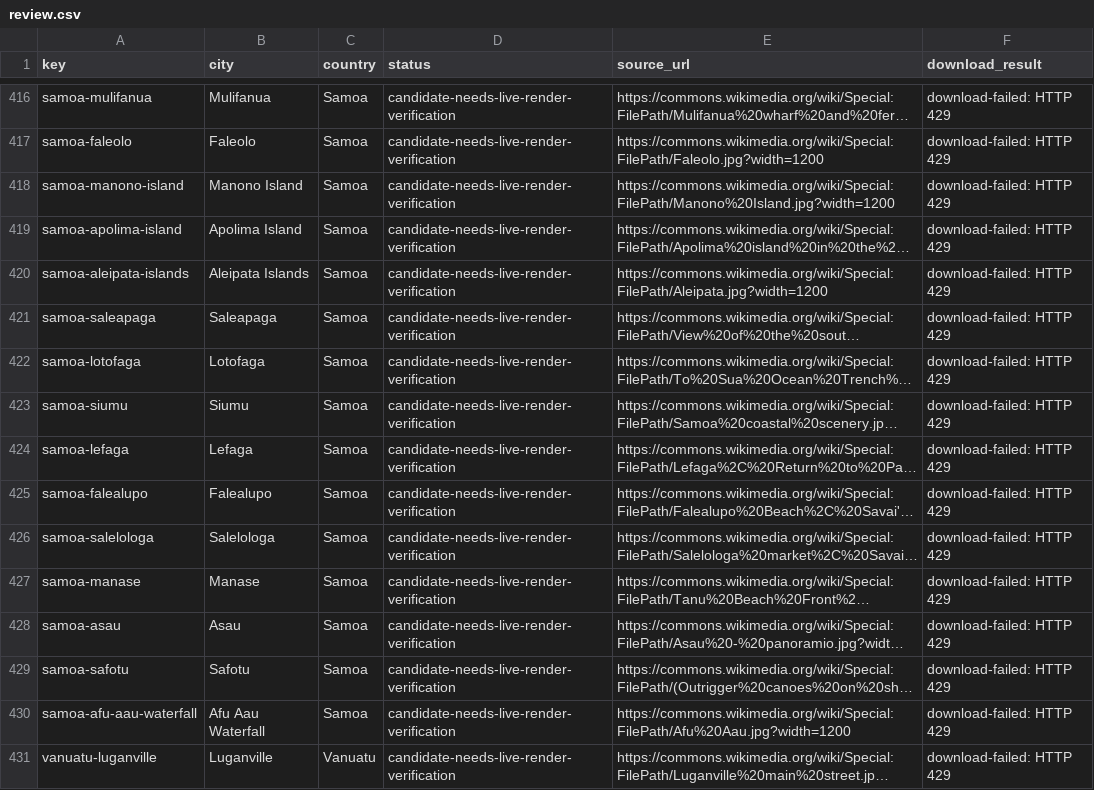
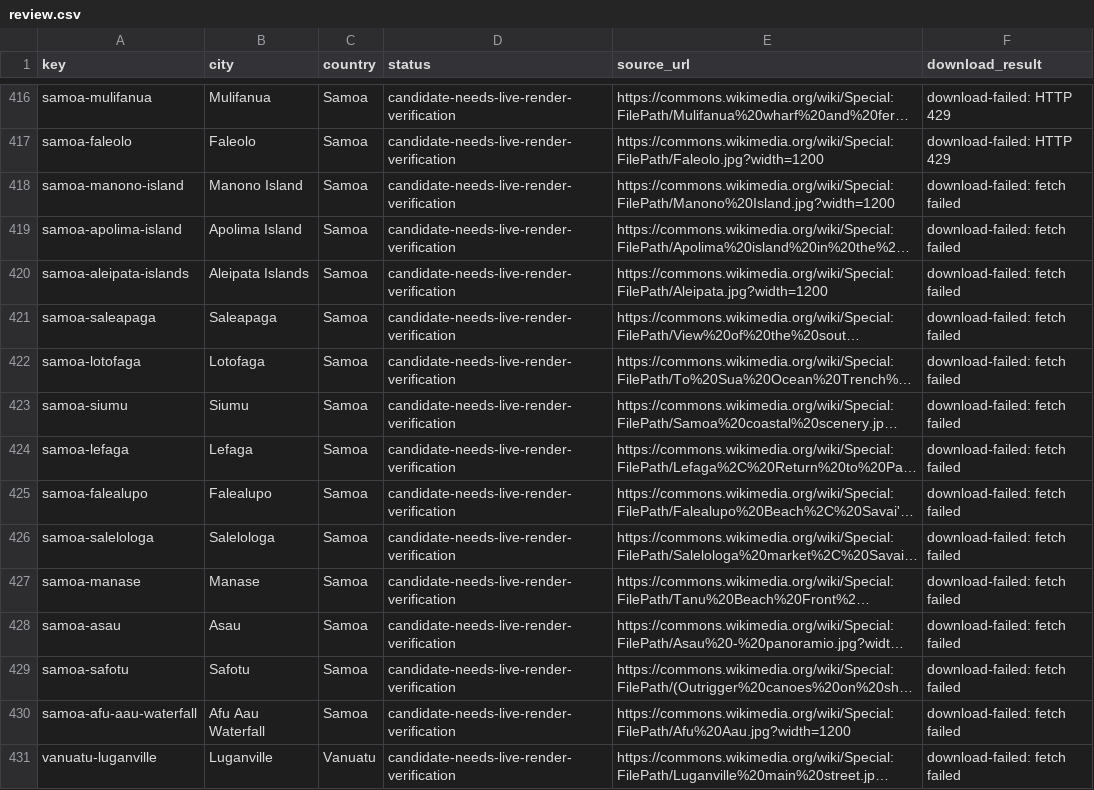
Before and after one commit to Muttanbal/tiptoe-the-world, a CSV file: photo-review/review.csv, drawn as a sheet; only a part is shown, gaps mark what is left out; long unchanged cells end in …; the diff covers the shown part only; the diff names each change by its address in the sheet, - before the commit and + after, or states it on an @@ line.

```diff
--- a/photo-review/review.csv
+++ b/photo-review/review.csv
-F418:F431 (download_result): download-failed: HTTP 429
+F418:F431 (download_result): download-failed: fetch failed
```
Also changed, not shown: 113 edited cells elsewhere in this file, 3 other files.
